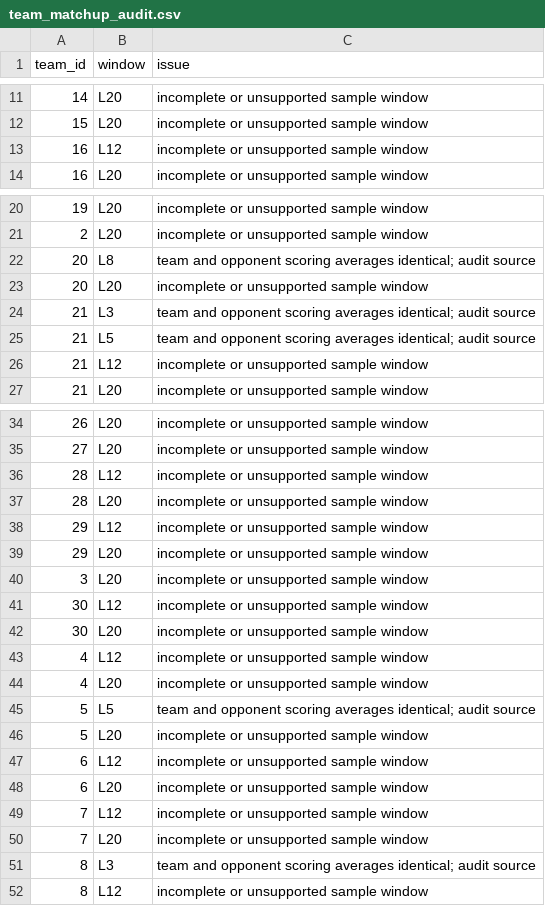
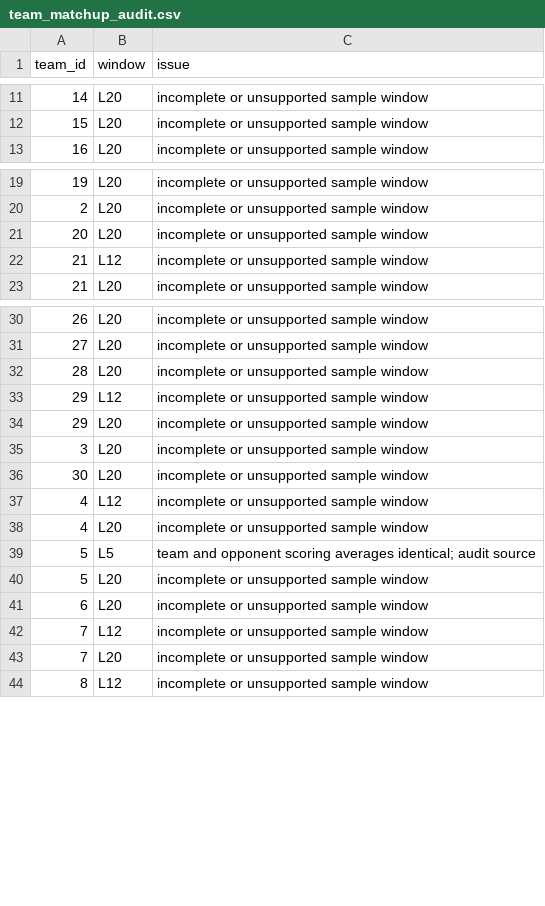
Before and after one commit to deucetg/NBA-lockbox-reseasrch, a CSV file: research_exports/team_matchup_audit.csv, drawn as a sheet; only a part is shown, gaps mark what is left out.

```diff
--- a/research_exports/team_matchup_audit.csv
+++ b/research_exports/team_matchup_audit.csv
@@ -12,3 +12,2 @@ team_id,window,issue
 15,L20,incomplete or unsupported sample window
-16,L12,incomplete or unsupported sample window
 16,L20,incomplete or unsupported sample window
@@ -21,6 +20,3 @@ team_id,window,issue
 2,L20,incomplete or unsupported sample window
-20,L8,team and opponent scoring averages identical; audit source
 20,L20,incomplete or unsupported sample window
-21,L3,team and opponent scoring averages identical; audit source
-21,L5,team and opponent scoring averages identical; audit source
 21,L12,incomplete or unsupported sample window
@@ -35,3 +31,2 @@ team_id,window,issue
 27,L20,incomplete or unsupported sample window
-28,L12,incomplete or unsupported sample window
 28,L20,incomplete or unsupported sample window
@@ -40,3 +35,2 @@ team_id,window,issue
 3,L20,incomplete or unsupported sample window
-30,L12,incomplete or unsupported sample window
 30,L20,incomplete or unsupported sample window
@@ -46,3 +40,2 @@ team_id,window,issue
 5,L20,incomplete or unsupported sample window
-6,L12,incomplete or unsupported sample window
 6,L20,incomplete or unsupported sample window
@@ -50,3 +43,2 @@ team_id,window,issue
 7,L20,incomplete or unsupported sample window
-8,L3,team and opponent scoring averages identical; audit source
 8,L12,incomplete or unsupported sample window
```
Also changed, not shown: research_exports/team_defensive_dashboard.csv, research_exports/team_matchup_rankings.csv, 11 other files.
